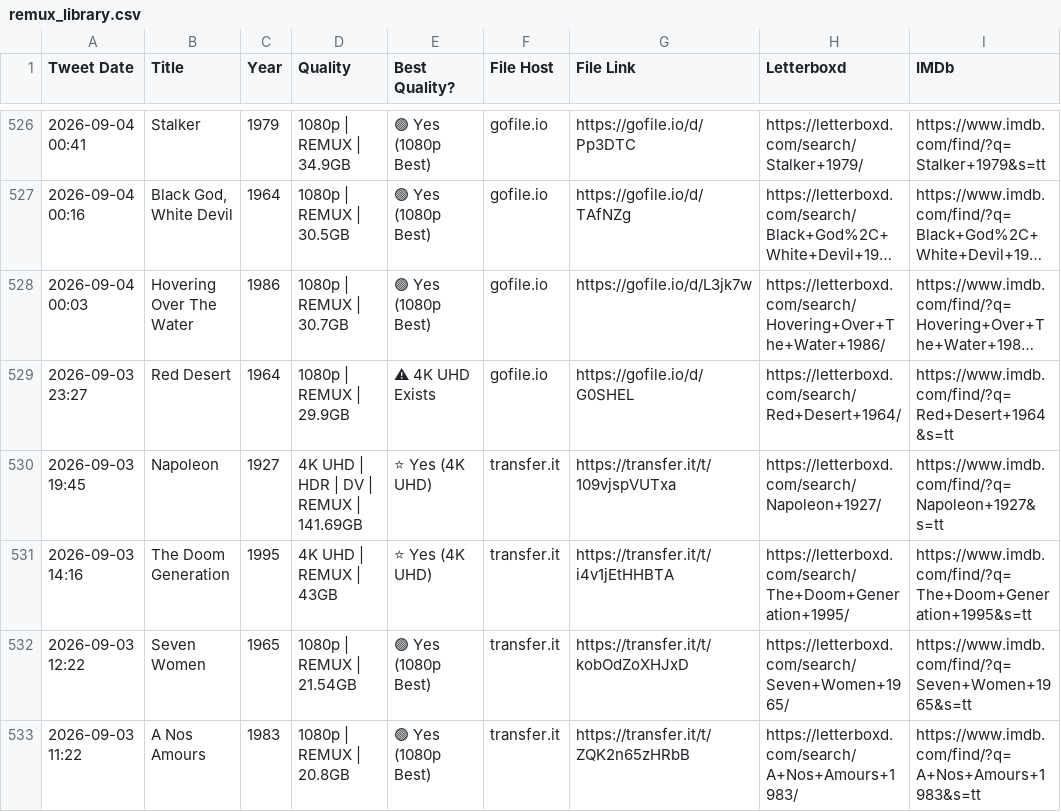
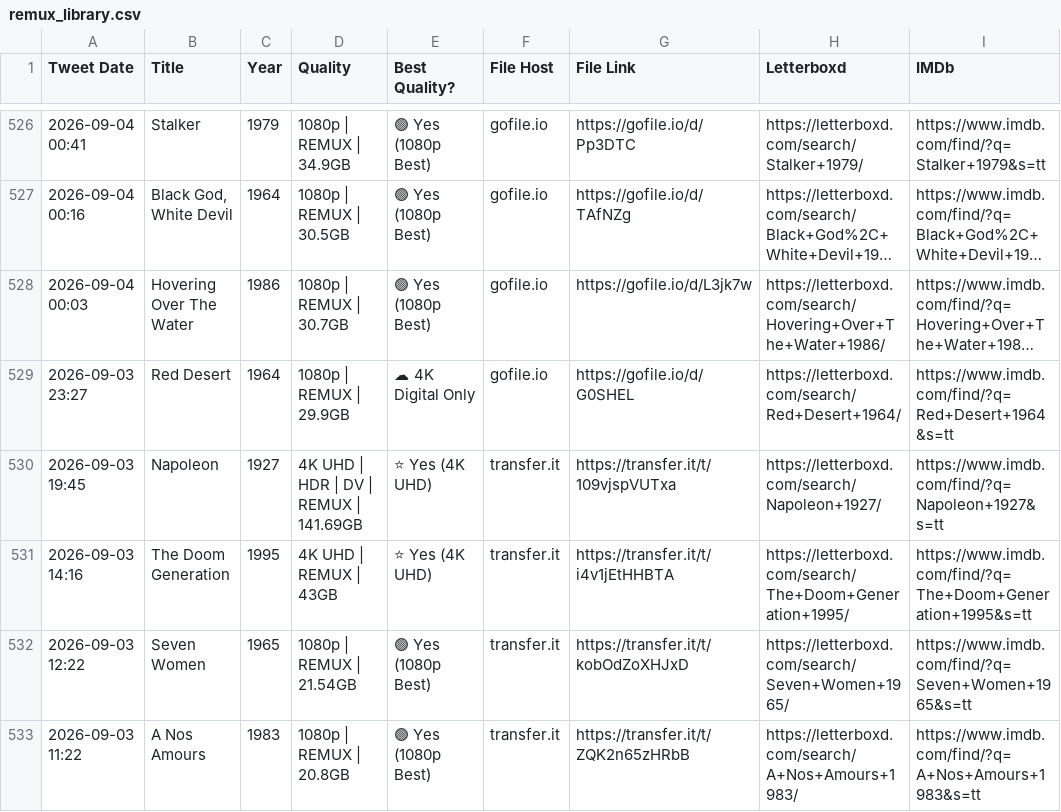
Before and after one commit to zcvbw8y9xn-cmyk/remux-library, a CSV file: remux_library.csv, drawn as a sheet; only a part is shown, gaps mark what is left out; long unchanged cells end in …; the diff covers the shown part only; the diff names each change by its address in the sheet, - before the commit and + after, or states it on an @@ line.

Commit message:
Distinguish 4K UHD Blu-ray Exists vs 4K Digital Only (No UHD Disc)

```diff
--- a/remux_library.csv
+++ b/remux_library.csv
-E529 (Best Quality?): ⚠ 4K UHD Exists
+E529 (Best Quality?): ☁ 4K Digital Only
```
Also changed, not shown: 49 edited cells elsewhere in this file, 3 other files.
